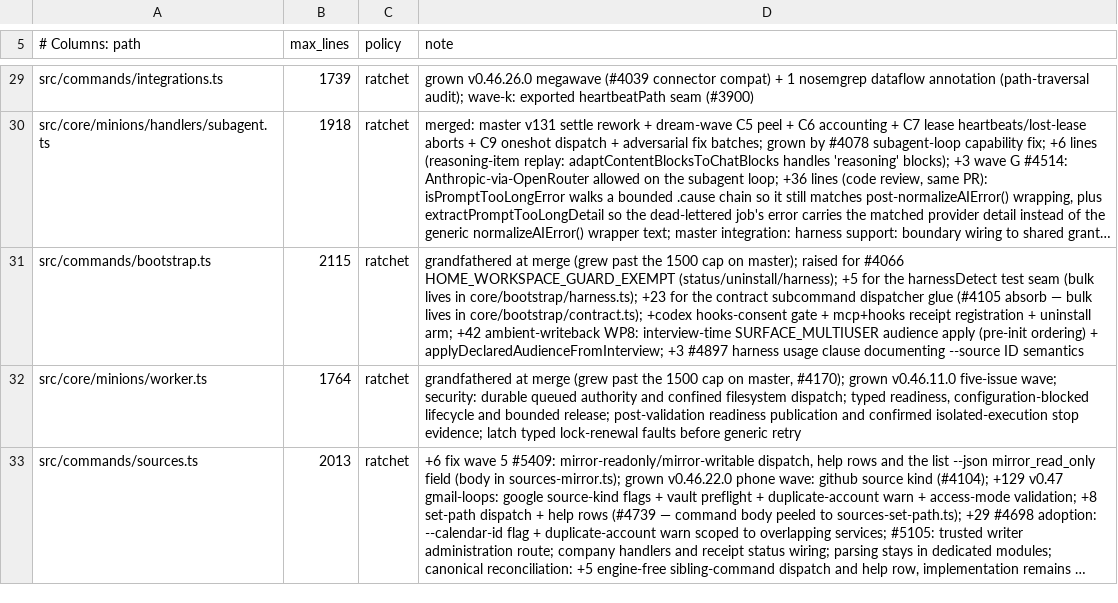
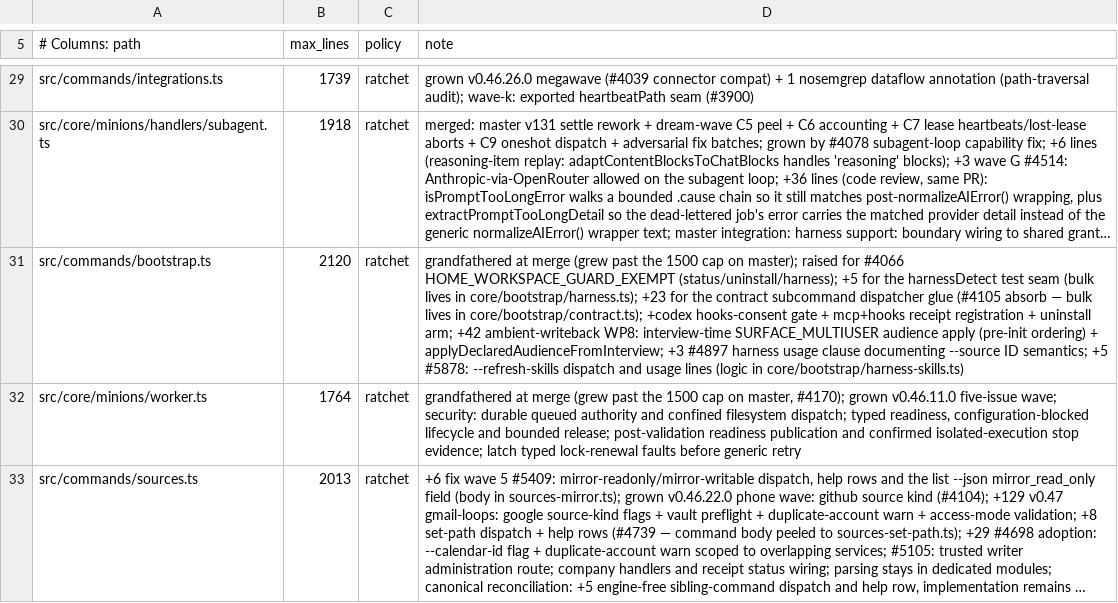
Before and after one commit to BeatusMomentum/gbrain, a TSV file: scripts/module-size-limits.tsv, drawn as a sheet; only a part is shown, gaps mark what is left out; long unchanged cells end in …; the diff covers the shown part only; the diff names each change by its address in the sheet, - before the commit and + after, or states it on an @@ line.

Commit message:
shared skills: refresh a superseded enrollment epoch and converge rotation leaves (#5878)
gbrain bootstrap harness --refresh-skills re-runs the adapter join for each
live shared-skills entry under its recorded credential, so the receipt and
native router adopt the server's current epoch without rotating tokens.
A local leave whose own epoch was superseded now completes instead of
staying remote_membership_pending, so rotation can revoke the old token.
Doctor's bootstrap_harness_health warns (shared_skills_epoch_superseded)
when a receipt epoch differs from this brain's membership row; --status
prints the receipt epoch.

```diff
--- a/scripts/module-size-limits.tsv
+++ b/scripts/module-size-limits.tsv
-B31 (max_lines): 2115
+B31 (max_lines): 2120
-D31 (note): …--source ID semantics
+D31 (note): …--source ID semantics; +5 #5878: --refresh-skills dispatch and usage lines (logic in core/bootstrap/harness-skills.ts)
```
Also changed, not shown: 2 edited cells elsewhere in this file, 7 other files.
